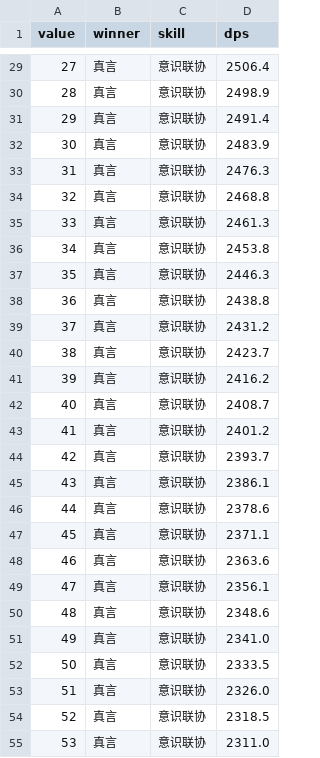
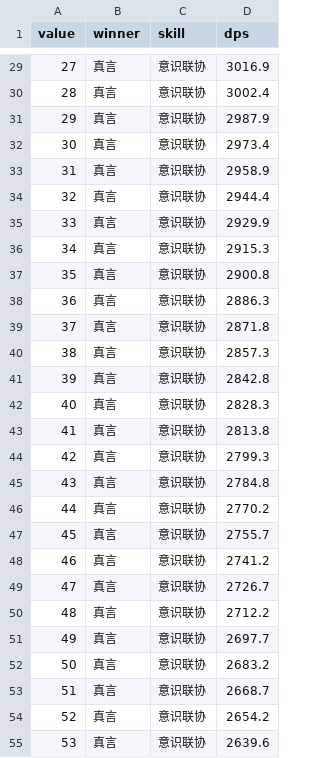
Before and after one commit to victorzhong0110/arknights-analyse, a CSV file: data/analysis/interval_element.csv, drawn as a sheet; only a part is shown, gaps mark what is left out; the diff covers the shown part only.

```diff
--- a/data/analysis/interval_element.csv
+++ b/data/analysis/interval_element.csv
@@ -29,27 +29,27 @@
-27,真言,意识联协,2506.4
-28,真言,意识联协,2498.9
-29,真言,意识联协,2491.4
-30,真言,意识联协,2483.9
-31,真言,意识联协,2476.3
-32,真言,意识联协,2468.8
-33,真言,意识联协,2461.3
-34,真言,意识联协,2453.8
-35,真言,意识联协,2446.3
-36,真言,意识联协,2438.8
-37,真言,意识联协,2431.2
-38,真言,意识联协,2423.7
-39,真言,意识联协,2416.2
-40,真言,意识联协,2408.7
-41,真言,意识联协,2401.2
-42,真言,意识联协,2393.7
-43,真言,意识联协,2386.1
-44,真言,意识联协,2378.6
-45,真言,意识联协,2371.1
-46,真言,意识联协,2363.6
-47,真言,意识联协,2356.1
-48,真言,意识联协,2348.6
-49,真言,意识联协,2341.0
-50,真言,意识联协,2333.5
-51,真言,意识联协,2326.0
-52,真言,意识联协,2318.5
-53,真言,意识联协,2311.0
+27,真言,意识联协,3016.9
+28,真言,意识联协,3002.4
+29,真言,意识联协,2987.9
+30,真言,意识联协,2973.4
+31,真言,意识联协,2958.9
+32,真言,意识联协,2944.4
+33,真言,意识联协,2929.9
+34,真言,意识联协,2915.3
+35,真言,意识联协,2900.8
+36,真言,意识联协,2886.3
+37,真言,意识联协,2871.8
+38,真言,意识联协,2857.3
+39,真言,意识联协,2842.8
+40,真言,意识联协,2828.3
+41,真言,意识联协,2813.8
+42,真言,意识联协,2799.3
+43,真言,意识联协,2784.8
+44,真言,意识联协,2770.2
+45,真言,意识联协,2755.7
+46,真言,意识联协,2741.2
+47,真言,意识联协,2726.7
+48,真言,意识联协,2712.2
+49,真言,意识联协,2697.7
+50,真言,意识联协,2683.2
+51,真言,意识联协,2668.7
+52,真言,意识联协,2654.2
+53,真言,意识联协,2639.6
```
Also changed, not shown: 73 edited cells elsewhere in this file, data/analysis/combo_ranking.csv, data/analysis/enemy_benchmark.csv, 19 other files.
